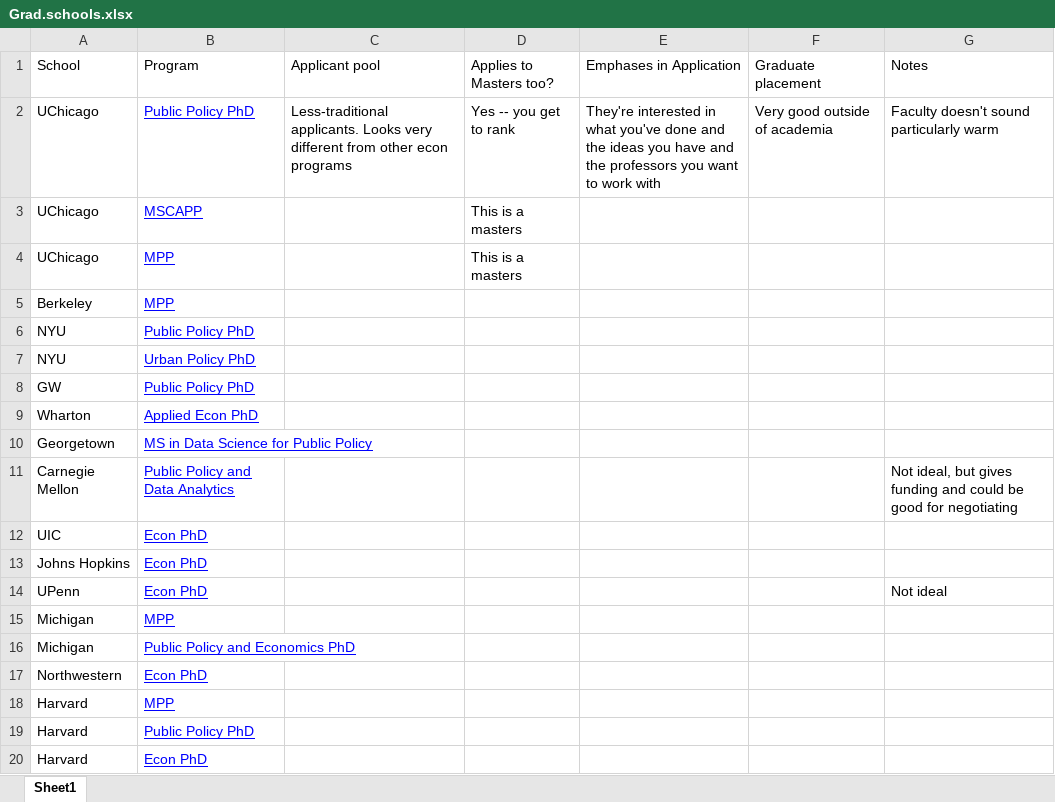
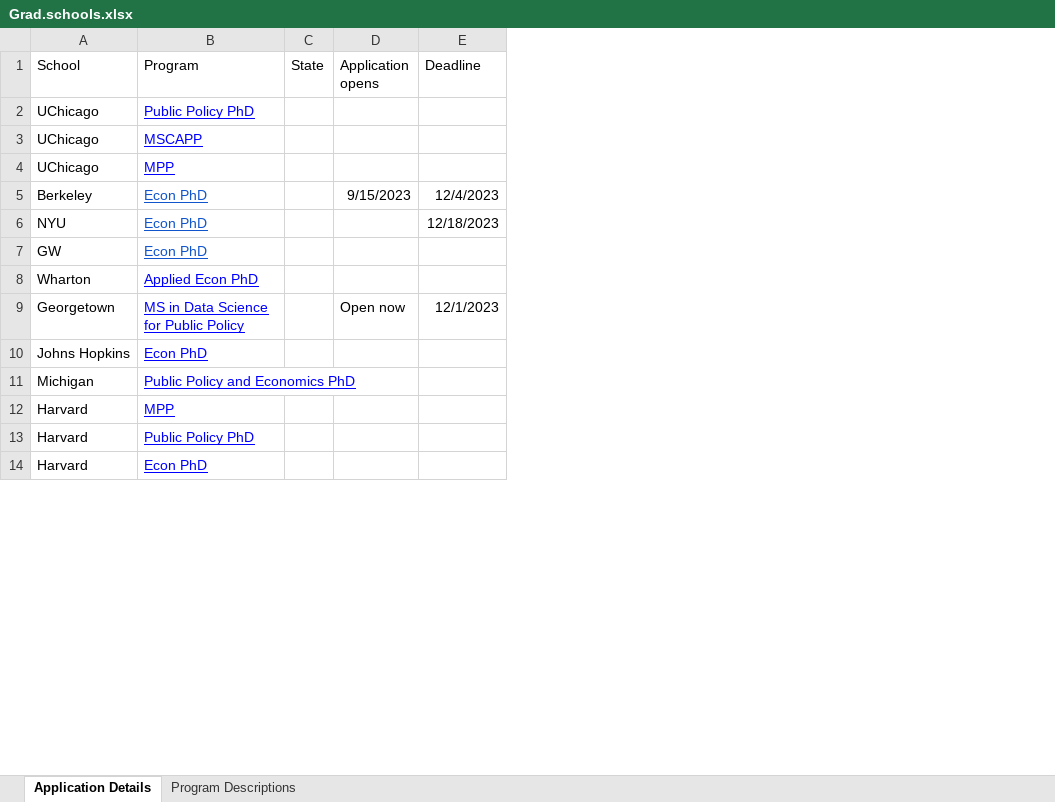
Before and after one commit to ksadovi/transit_credit-access, an Excel workbook: notes/Grad.schools.xlsx, sheet Application Details, drawn as a sheet; only a part is shown; values as stored, in another font and other column widths than the file's, no borders; charts and pictures not drawn; removed rows and columns are numbered as before the commit, all else as after; the diff names each change by its address in the sheet, - before the commit and + after, or states it on an @@ line.

```diff
--- a/notes/Grad.schools.xlsx (sheet Application Details)
+++ b/notes/Grad.schools.xlsx (sheet Application Details)
-sheet tab: Sheet1
+sheet tab: Application Details
+sheet tab: Program Descriptions
-column C (Applicant pool), row 2: Less-traditional applicants. Looks very different from other econ programs
-column D (Applies to Masters too?), rows 2-4: Yes -- you get to rank | This is a masters | This is a masters
-column E (Emphases in Application), row 2: They're interested in what you've done and the ideas you have and the professors you want to work with
-column F (Graduate placement), row 2: Very good outside of academia
-column G (Notes), row 2: Faculty doesn't sound particularly warm
+column C (State), empty
+column D (Application opens), rows 5-9: 9/15/2023 |  |  |  | Open now
+column E (Deadline), rows 5-9: 12/4/2023 | 12/18/2023 |  |  | 12/1/2023
-B5 (Program): MPP
+B5 (Program): Econ PhD
-B5 text colour: #0000FF
+B5 text colour: #1155CC
-row 6: NYU | Public Policy PhD
-B6 (Program): Urban Policy PhD
+B6 (Program): Econ PhD
-B6:B7 text colour: #0000FF
+B6:B7 text colour: #1155CC
-B7 (Program): Public Policy PhD
+B7 (Program): Econ PhD
-row 11: Carnegie Mellon | Public Policy and Data Analytics |  |  |  |  | Not ideal, but gives funding and could be good for negotiating
-row 12: UIC | Econ PhD
-row 14: UPenn | Econ PhD |  |  |  |  | Not ideal
-row 15: Michigan | MPP
-row 17: Northwestern | Econ PhD
```
Also changed, not shown: charts or pictures, notes/sara_program_notes.xlsx, 3 other files.
